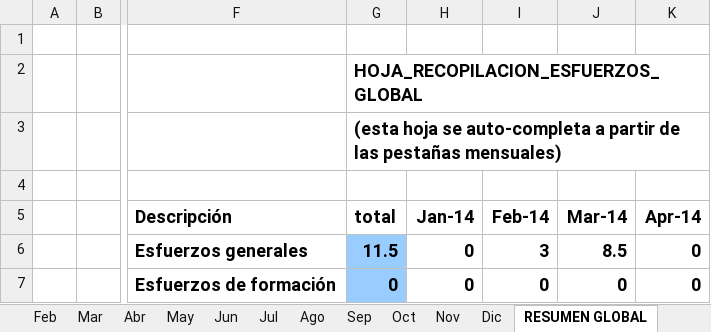
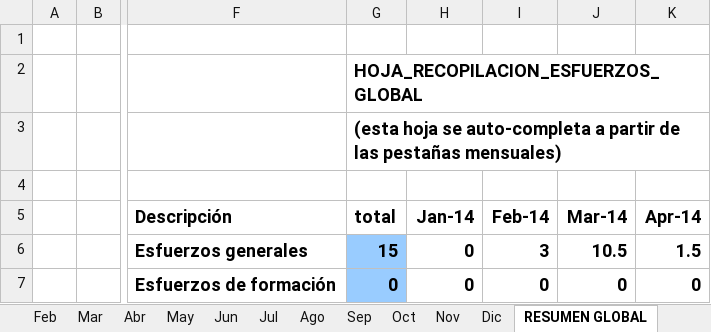
Before and after one commit to MarcosCM/ecatalog, an Excel workbook: team/efforts/Recopilacion_Esfuerzos_Iñigo.xlsx, sheet RESUMEN GLOBAL, drawn as a sheet; only a part is shown, gaps mark what is left out; values as stored, in another font and other column widths than the file's, no borders; charts and pictures and conditional formats not drawn; the diff names each change by its address in the sheet, - before the commit and + after, or states it on an @@ line.

```diff
--- a/team/efforts/Recopilacion_Esfuerzos_Iñigo.xlsx (sheet RESUMEN GLOBAL)
+++ b/team/efforts/Recopilacion_Esfuerzos_Iñigo.xlsx (sheet RESUMEN GLOBAL)
-G6 (total): 11.5
+G6 (total): 15
-J6 (Mar-14): 8.5
+J6 (Mar-14): 10.5
-K6 (Apr-14): 0
+K6 (Apr-14): 1.5
```
Also changed, not shown: sheet Abr, sheet Mar, formulas that keep their value, charts or pictures.
